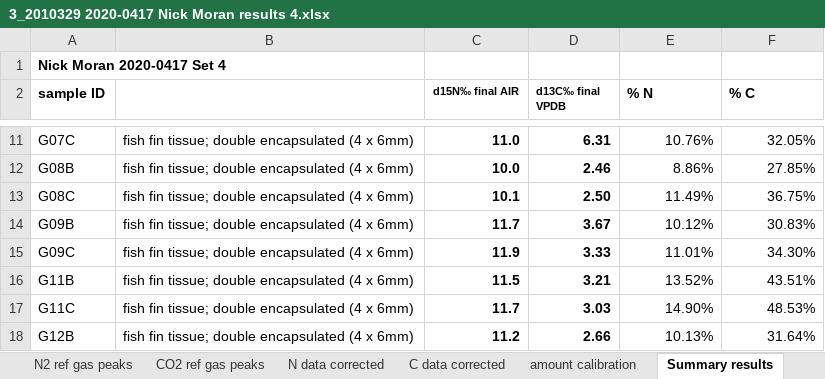
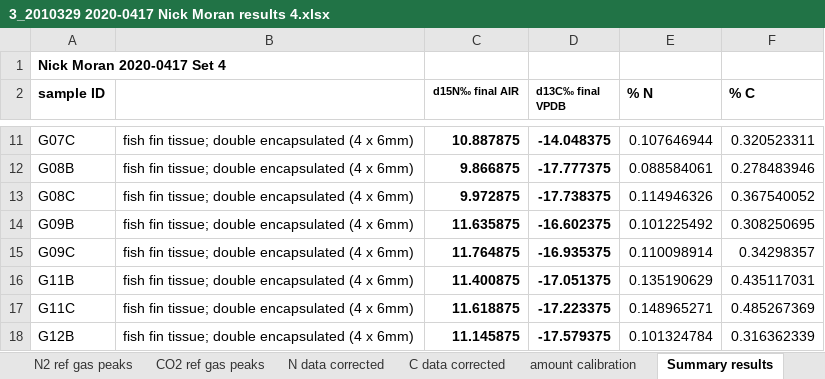
Before and after one commit to NPMoran/trophic-personalities_2020, an Excel workbook: Data_GuldborgsundSIA/Raw/3_2010329 2020-0417 Nick Moran results 4.xlsx, sheet Summary results, drawn as a sheet; only a part is shown, gaps mark what is left out; values as stored, in another font and other column widths than the file's, no borders; the diff covers the shown part only; the diff names each change by its address in the sheet, - before the commit and + after, or states it on an @@ line.

```diff
--- a/Data_GuldborgsundSIA/Raw/3_2010329 2020-0417 Nick Moran results 4.xlsx (sheet Summary results)
+++ b/Data_GuldborgsundSIA/Raw/3_2010329 2020-0417 Nick Moran results 4.xlsx (sheet Summary results)
-C11 (d15N‰ final AIR): 11.0
+C11 (d15N‰ final AIR): 10.887875
-D11 (d13C‰ final VPDB): 6.31
+D11 (d13C‰ final VPDB): -14.048375
-E11 (% N): 10.76%
+E11 (% N): 0.107646944
-F11 (% C): 32.05%
+F11 (% C): 0.320523311
-C12 (d15N‰ final AIR): 10.0
+C12 (d15N‰ final AIR): 9.866875
-D12 (d13C‰ final VPDB): 2.46
+D12 (d13C‰ final VPDB): -17.777375
-E12 (% N): 8.86%
+E12 (% N): 0.088584061
-F12 (% C): 27.85%
+F12 (% C): 0.278483946
-C13 (d15N‰ final AIR): 10.1
+C13 (d15N‰ final AIR): 9.972875
-D13 (d13C‰ final VPDB): 2.50
+D13 (d13C‰ final VPDB): -17.738375
-E13 (% N): 11.49%
+E13 (% N): 0.114946326
-F13 (% C): 36.75%
+F13 (% C): 0.367540052
-C14 (d15N‰ final AIR): 11.7
+C14 (d15N‰ final AIR): 11.635875
-D14 (d13C‰ final VPDB): 3.67
+D14 (d13C‰ final VPDB): -16.602375
-E14 (% N): 10.12%
+E14 (% N): 0.101225492
-F14 (% C): 30.83%
+F14 (% C): 0.308250695
-C15 (d15N‰ final AIR): 11.9
+C15 (d15N‰ final AIR): 11.764875
-D15 (d13C‰ final VPDB): 3.33
+D15 (d13C‰ final VPDB): -16.935375
-E15 (% N): 11.01%
+E15 (% N): 0.110098914
-F15 (% C): 34.30%
+F15 (% C): 0.34298357
-C16 (d15N‰ final AIR): 11.5
+C16 (d15N‰ final AIR): 11.400875
-D16 (d13C‰ final VPDB): 3.21
+D16 (d13C‰ final VPDB): -17.051375
-E16 (% N): 13.52%
+E16 (% N): 0.135190629
-F16 (% C): 43.51%
+F16 (% C): 0.435117031
-C17 (d15N‰ final AIR): 11.7
+C17 (d15N‰ final AIR): 11.618875
-D17 (d13C‰ final VPDB): 3.03
+D17 (d13C‰ final VPDB): -17.223375
-E17 (% N): 14.90%
+E17 (% N): 0.148965271
-F17 (% C): 48.53%
+F17 (% C): 0.485267369
-C18 (d15N‰ final AIR): 11.2
+C18 (d15N‰ final AIR): 11.145875
-D18 (d13C‰ final VPDB): 2.66
+D18 (d13C‰ final VPDB): -17.579375
-E18 (% N): 10.13%
+E18 (% N): 0.101324784
-F18 (% C): 31.64%
+F18 (% C): 0.316362339
```
Also changed, not shown: 188 edited cells elsewhere in this sheet, charts or pictures, 18 other files.
